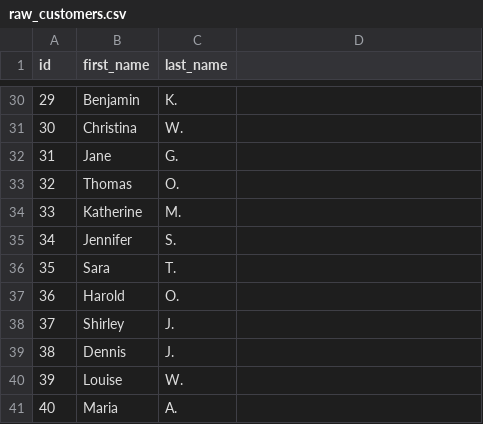
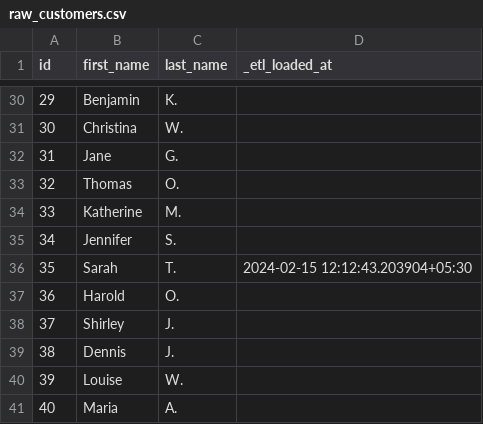
Before and after one commit to ambika-anjane/boot_camp_code, a CSV file: seeds/raw_customers.csv, drawn as a sheet; only a part is shown, gaps mark what is left out; the diff names each change by its address in the sheet, - before the commit and + after, or states it on an @@ line.

```diff
--- a/seeds/raw_customers.csv
+++ b/seeds/raw_customers.csv
-D1: (empty)
+D1: _etl_loaded_at
-B36 (first_name): Sara
+B36 (first_name): Sarah
-D36 (_etl_loaded_at): (empty)
+D36 (_etl_loaded_at): 2024-02-15 12:12:43.203904+05:30
```
Also changed, not shown: seeds/raw_orders.csv, 8 other files.
